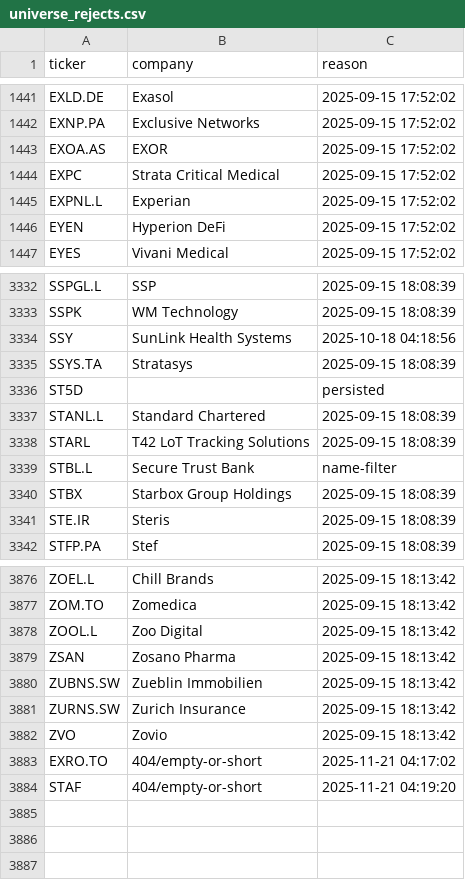
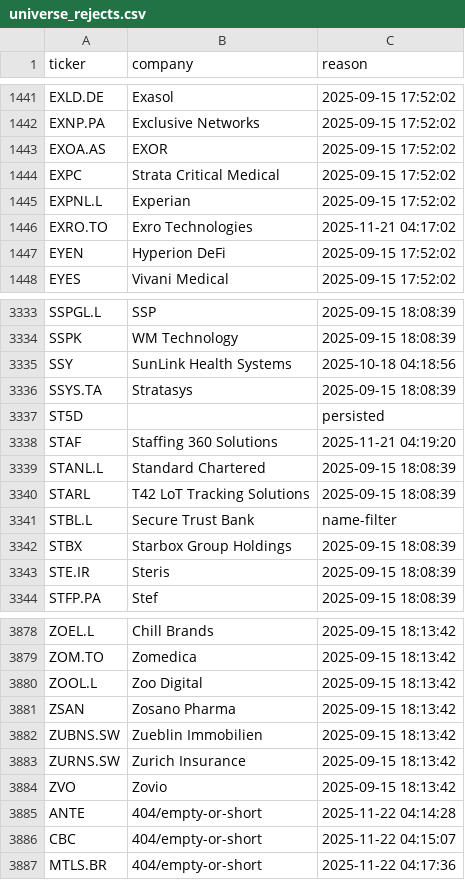
Before and after one commit to andrei1234D/GPT5, a CSV file: data/universe_rejects.csv, drawn as a sheet; only a part is shown, gaps mark what is left out.

```diff
--- a/data/universe_rejects.csv
+++ b/data/universe_rejects.csv
@@ -1445,2 +1445,3 @@ EXPC,Strata Critical Medical,2025-09-15 17:52:02
 EXPNL.L,Experian,2025-09-15 17:52:02
+EXRO.TO,Exro Technologies,2025-11-21 04:17:02
 EYEN,Hyperion DeFi,2025-09-15 17:52:02
@@ -3336,2 +3337,3 @@ SSYS.TA,Stratasys,2025-09-15 18:08:39
 ST5D,,persisted
+STAF,Staffing 360 Solutions,2025-11-21 04:19:20
 STANL.L,Standard Chartered,2025-09-15 18:08:39
@@ -3882,3 +3884,4 @@ ZURNS.SW,Zurich Insurance,2025-09-15 18:13:42
 ZVO,Zovio,2025-09-15 18:13:42
-EXRO.TO,404/empty-or-short,2025-11-21 04:17:02
-STAF,404/empty-or-short,2025-11-21 04:19:20
+ANTE,404/empty-or-short,2025-11-22 04:14:28
+CBC,404/empty-or-short,2025-11-22 04:15:07
+MTLS.BR,404/empty-or-short,2025-11-22 04:17:36
```
Also changed, not shown: data/stage1_kept.csv, data/stage2_merged.csv.
